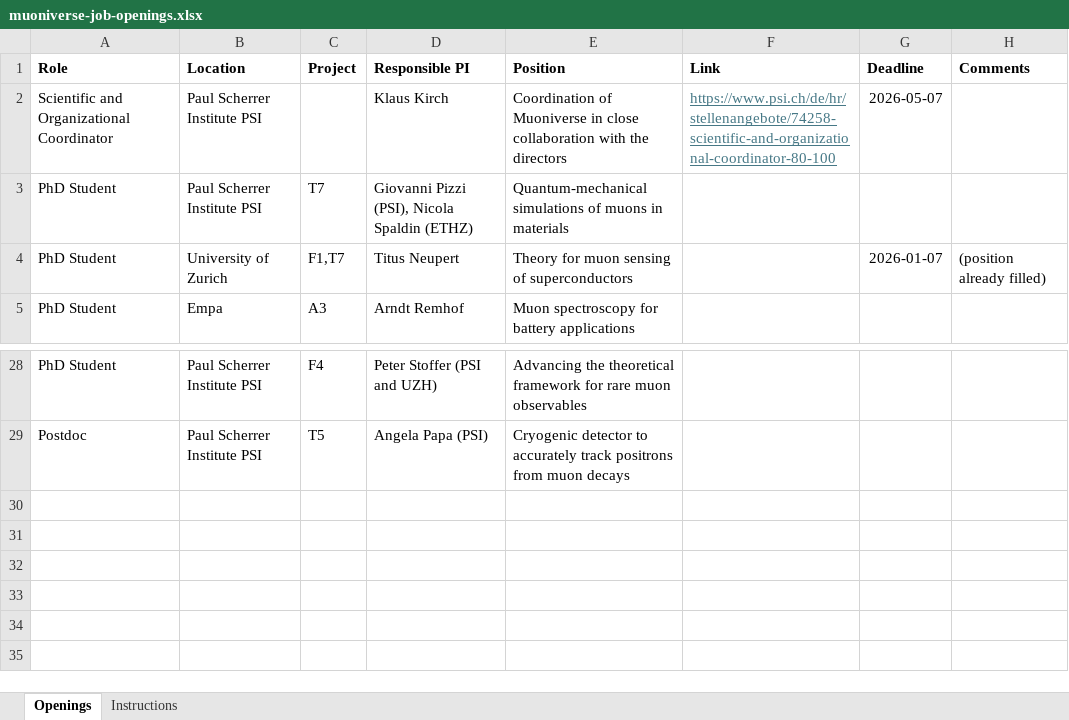
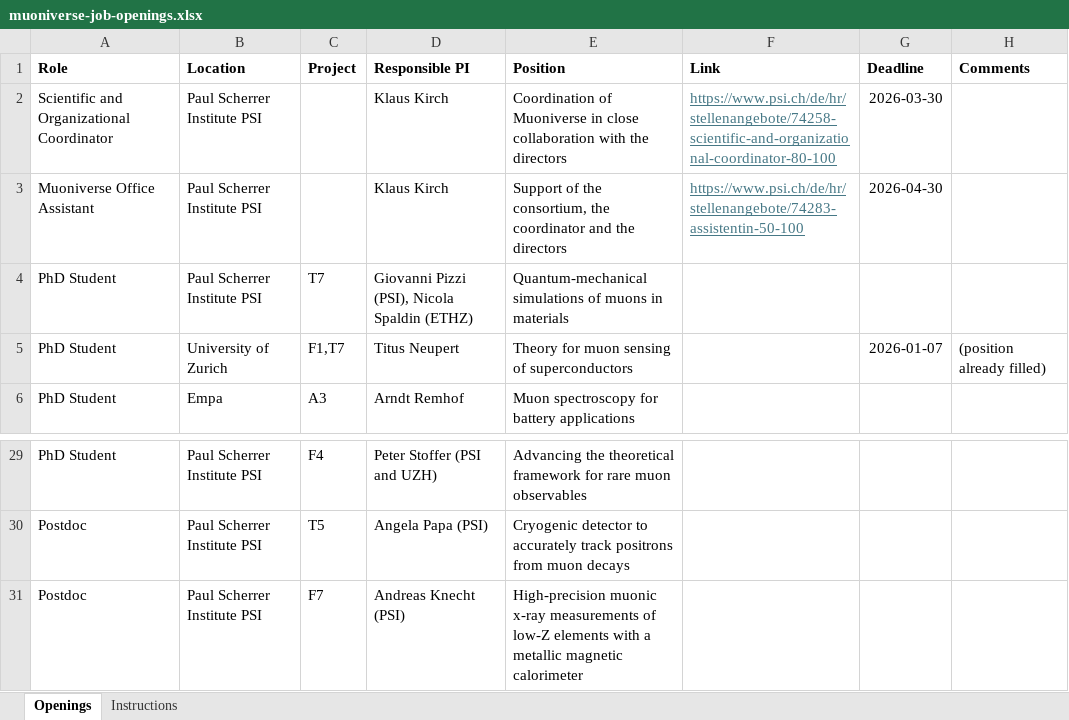
Before and after one commit to muoniverse/website, an Excel workbook: job-openings-scripts/muoniverse-job-openings.xlsx, sheet Openings, drawn as a sheet; only a part is shown, gaps mark what is left out; values as stored, in another font and other column widths than the file's, no borders; the diff names each change by its address in the sheet, - before the commit and + after, or states it on an @@ line.

```diff
--- a/job-openings-scripts/muoniverse-job-openings.xlsx (sheet Openings)
+++ b/job-openings-scripts/muoniverse-job-openings.xlsx (sheet Openings)
-G2 (Deadline): 2026-05-07
+G2 (Deadline): 2026-03-30
+row 3: Muoniverse Office Assistant | Paul Scherrer Institute PSI |  | Klaus Kirch | Support of the consortium, the coordinator and the directors | https://www.psi.ch/de/hr/stellenangebote/74283-assistentin-50-100 | 2026-04-30
+row 31: Postdoc | Paul Scherrer Institute PSI | F7 | Andreas Knecht (PSI) | High-precision muonic x-ray measurements of low-Z elements with a metallic magnetic calorimeter
```
Also changed, not shown: 1 other file.
